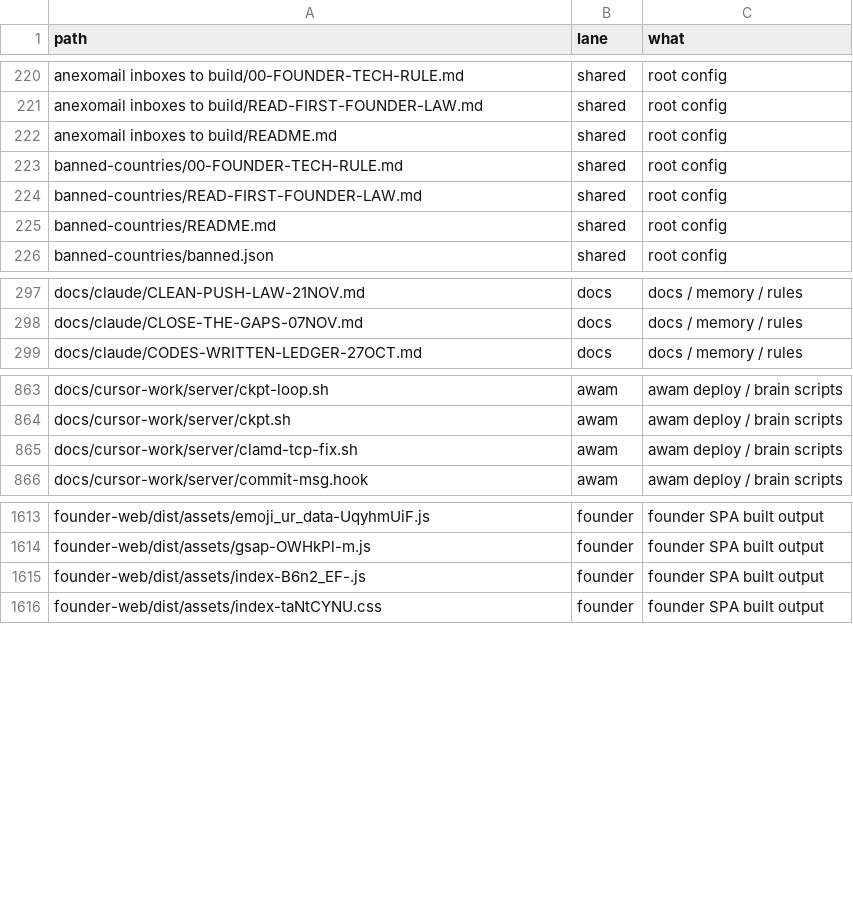
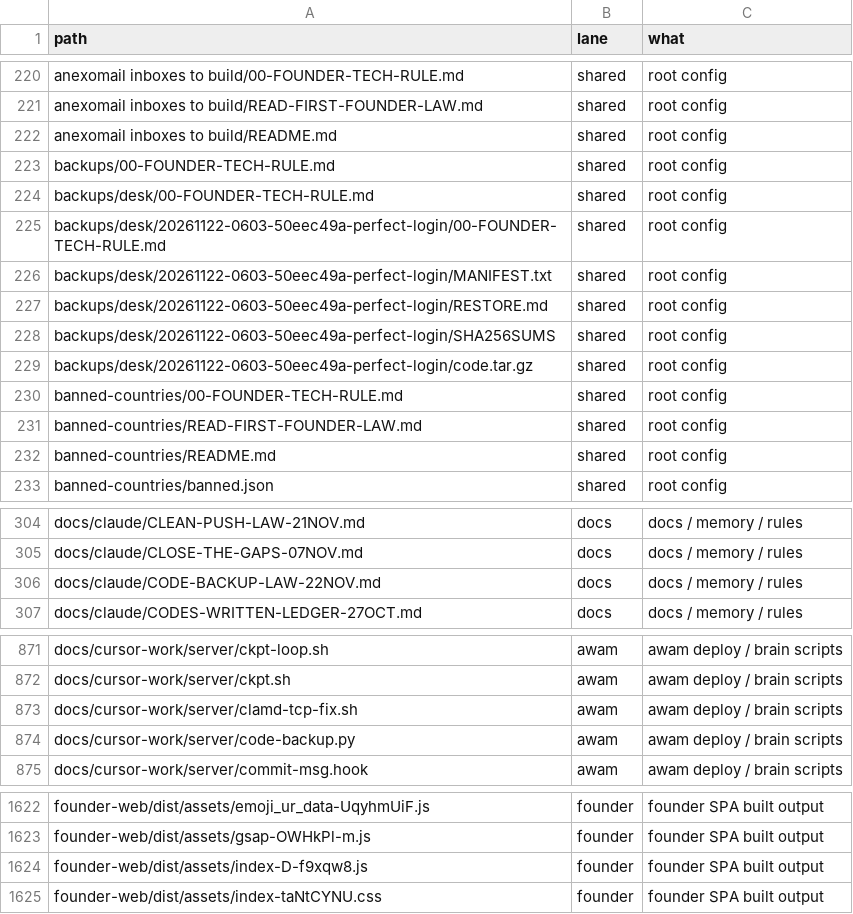
Before and after one commit to naumansherwani/ANEXOMAIL-WORKSPACE, a CSV file: lanes/ALL-FILES.csv, drawn as a sheet; only a part is shown, gaps mark what is left out.

```diff
--- a/lanes/ALL-FILES.csv
+++ b/lanes/ALL-FILES.csv
@@ -222,2 +222,9 @@ anexomail inboxes to build/READ-FIRST-FOUNDER-LAW.md,shared,"root config"
 anexomail inboxes to build/README.md,shared,"root config"
+backups/00-FOUNDER-TECH-RULE.md,shared,"root config"
+backups/desk/00-FOUNDER-TECH-RULE.md,shared,"root config"
+backups/desk/20261122-0603-50eec49a-perfect-login/00-FOUNDER-TECH-RULE.md,shared,"root config"
+backups/desk/20261122-0603-50eec49a-perfect-login/MANIFEST.txt,shared,"root config"
+backups/desk/20261122-0603-50eec49a-perfect-login/RESTORE.md,shared,"root config"
+backups/desk/20261122-0603-50eec49a-perfect-login/SHA256SUMS,shared,"root config"
+backups/desk/20261122-0603-50eec49a-perfect-login/code.tar.gz,shared,"root config"
 banned-countries/00-FOUNDER-TECH-RULE.md,shared,"root config"
@@ -298,2 +305,3 @@ docs/claude/CLEAN-PUSH-LAW-21NOV.md,docs,"docs / memory / rules"
 docs/claude/CLOSE-THE-GAPS-07NOV.md,docs,"docs / memory / rules"
+docs/claude/CODE-BACKUP-LAW-22NOV.md,docs,"docs / memory / rules"
 docs/claude/CODES-WRITTEN-LEDGER-27OCT.md,docs,"docs / memory / rules"
@@ -865,2 +873,3 @@ docs/cursor-work/server/ckpt.sh,awam,"awam deploy / brain scripts"
 docs/cursor-work/server/clamd-tcp-fix.sh,awam,"awam deploy / brain scripts"
+docs/cursor-work/server/code-backup.py,awam,"awam deploy / brain scripts"
 docs/cursor-work/server/commit-msg.hook,awam,"awam deploy / brain scripts"
@@ -1614,3 +1623,3 @@ founder-web/dist/assets/emoji_ur_data-UqyhmUiF.js,founder,"founder SPA built out
 founder-web/dist/assets/gsap-OWHkPl-m.js,founder,"founder SPA built output"
-founder-web/dist/assets/index-B6n2_EF-.js,founder,"founder SPA built output"
+founder-web/dist/assets/index-D-f9xqw8.js,founder,"founder SPA built output"
 founder-web/dist/assets/index-taNtCYNU.css,founder,"founder SPA built output"
```
Also changed, not shown: 33 other files.
